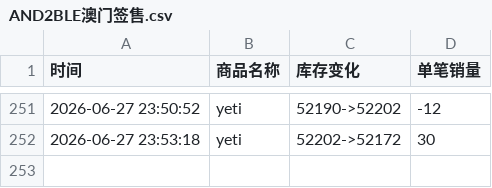
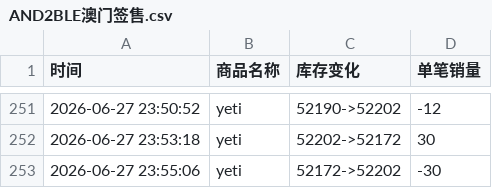
Before and after one commit to Juineii/nb2_yeti0628, a CSV file: AND2BLE澳门签售.csv, drawn as a sheet; only a part is shown, gaps mark what is left out; the diff names each change by its address in the sheet, - before the commit and + after, or states it on an @@ line.

Commit message:
自动更新数据 2026-06-27 23:55:44

```diff
--- a/AND2BLE澳门签售.csv
+++ b/AND2BLE澳门签售.csv
+row 253: 2026-06-27 23:55:06 | yeti | 52172->52202 | -30
```
